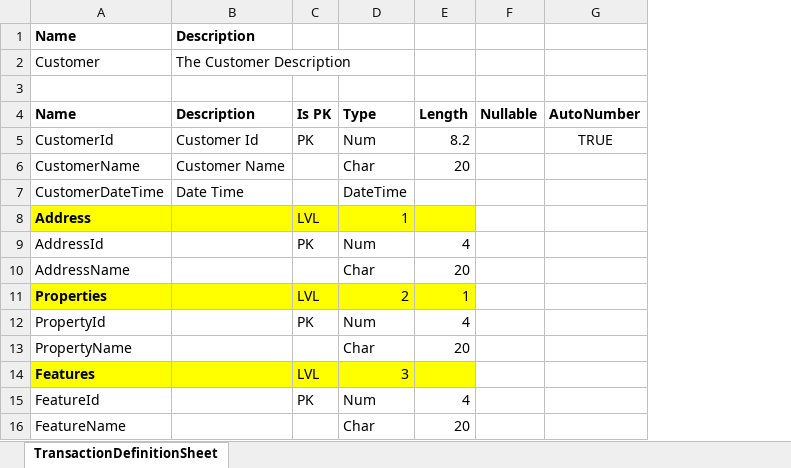
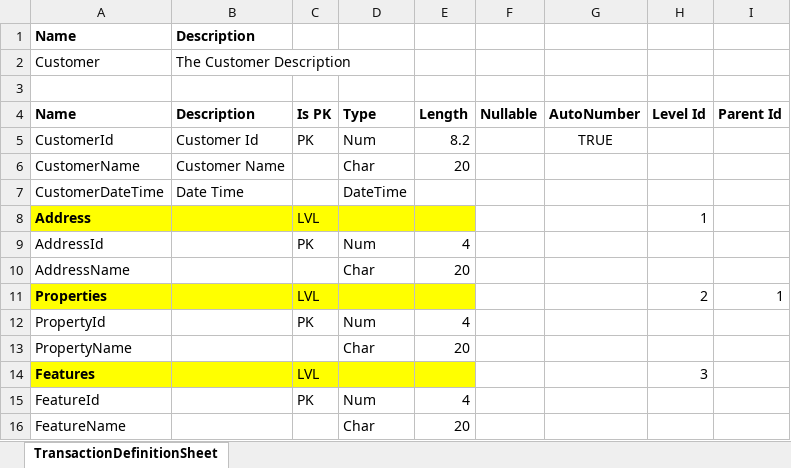
Before and after one commit to genexuslabs/ExcelToGX, an Excel workbook: TestExcel/Test.xlsx, sheet TransactionDefinitionSheet, drawn as a sheet; values as stored, in another font and other column widths than the file's, no borders; the diff names each change by its address in the sheet, - before the commit and + after, or states it on an @@ line.

Commit message:
- There is only one column for Type, Length, Decimals and Symbol. All basic types are supported now.
- Same syntax as Transaction editor is now supported. There is no need for Type column anymore. Samples: Num(8.2), Numeric(8.2) , DateTime, Numeric(4-), Character(20), Char(20), VarChar(300), Numeric(7.2-), etc

- ContinueOnErrors setting to allow continue even there are processing errors.

- Directory setting to allow scan for all xlsx files in a Directory.

- Support for Domain Column
  When a Domain is specified the attribute get based on this Domain. The Type column can be empty or if it has a value it specify the Domain Type.

- Improved error messages
- Allow to specify the value to look for PKValue and NullableValue
- Add Unit Testing for set data type and reading several files.

```diff
--- a/TestExcel/Test.xlsx (sheet TransactionDefinitionSheet)
+++ b/TestExcel/Test.xlsx (sheet TransactionDefinitionSheet)
+column H (Level Id), rows 8-14: 1 |  |  | 2 |  |  | 3
+column I (Parent Id), row 11: 1
-D8 (Type): 1
+D8 (Type): (empty)
-D11 (Type): 2
+D11 (Type): (empty)
-E11 (Length): 1
+E11 (Length): (empty)
-D14 (Type): 3
+D14 (Type): (empty)
```
Also changed, not shown: 17 other files.
